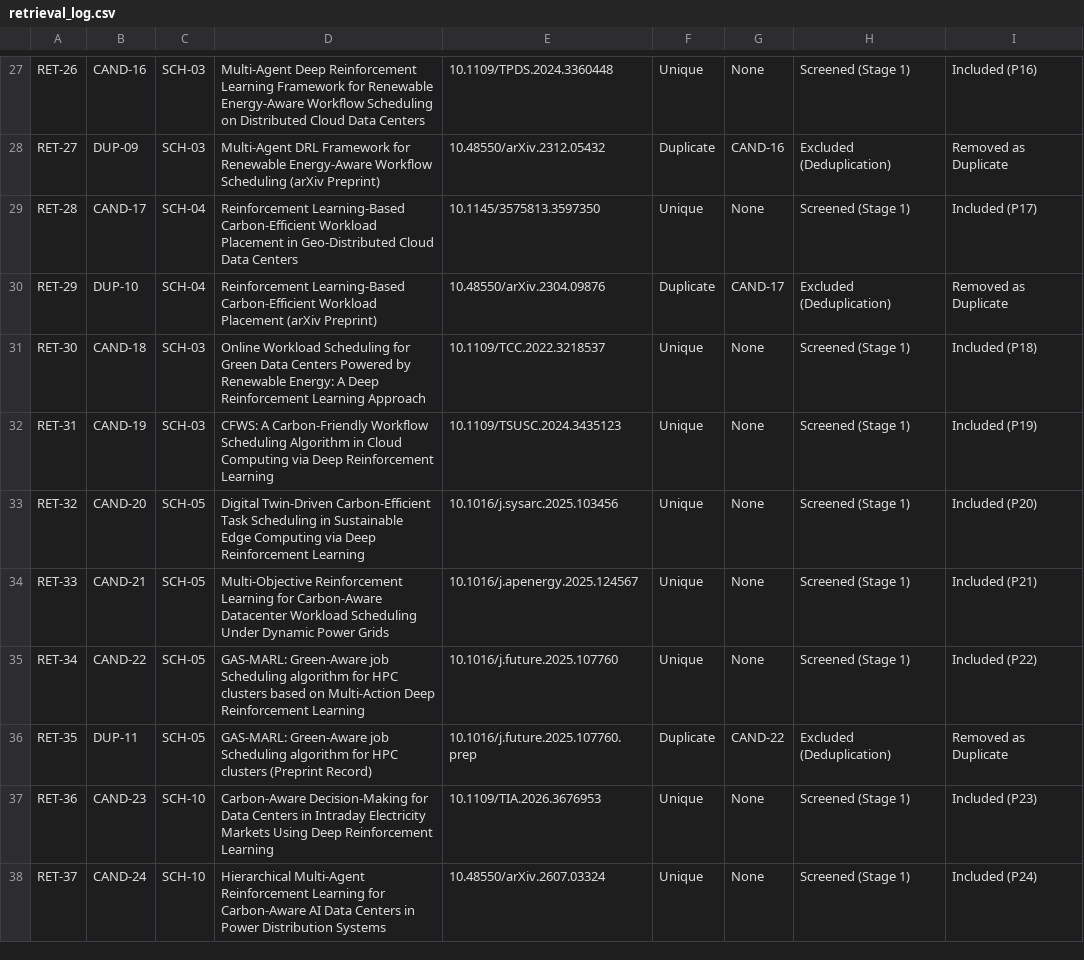
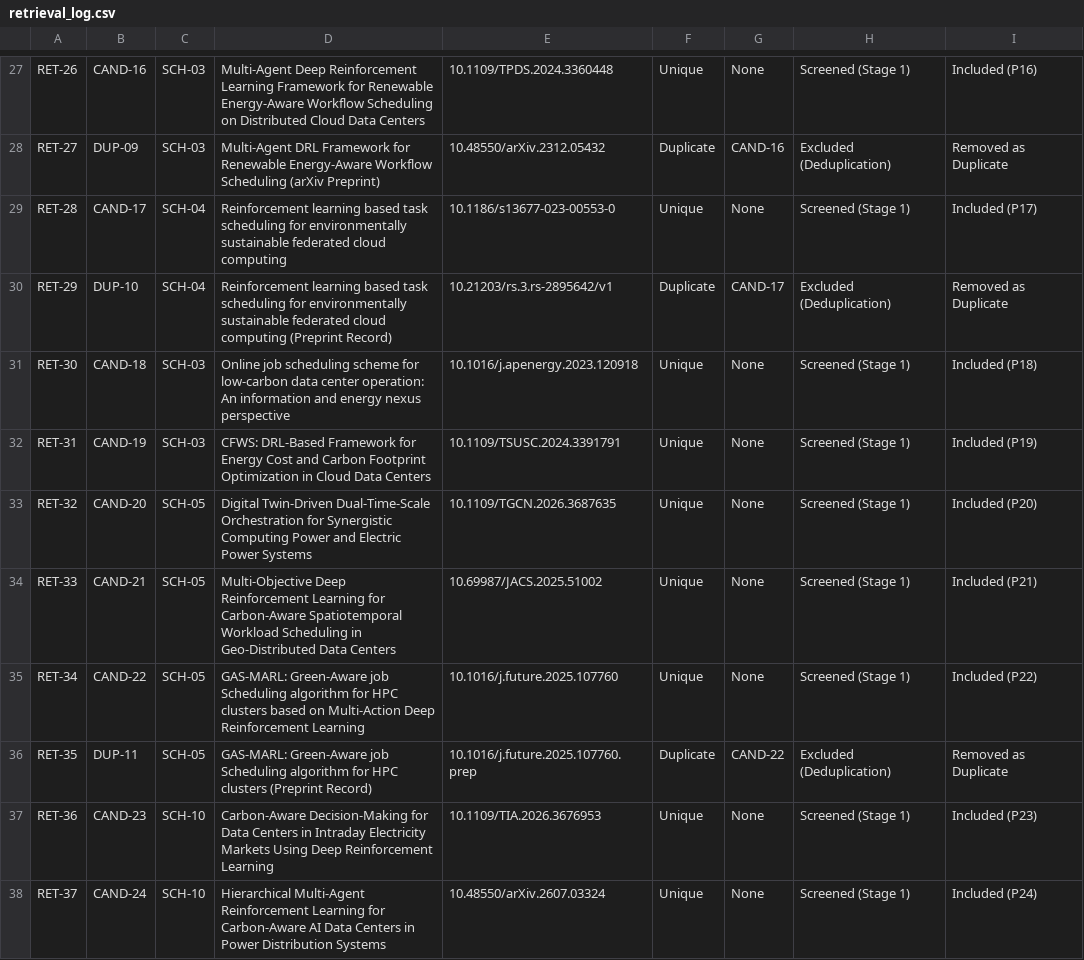
Before and after one commit to Nilakhs/CarbonAware-RL-Cloud-Scheduler, a CSV file: literature_survey/retrieval_log.csv, drawn as a sheet; only a part is shown, gaps mark what is left out.

Commit message:
fix(literature_survey): reconcile P17-P21 metadata in retrieval log and mark P24/S03 verified

```diff
--- a/literature_survey/retrieval_log.csv
+++ b/literature_survey/retrieval_log.csv
@@ -28,8 +28,8 @@ RET-26,CAND-16,SCH-03,"Multi-Agent Deep Reinforcement Learning Framework for Ren
 RET-27,DUP-09,SCH-03,"Multi-Agent DRL Framework for Renewable Energy-Aware Workflow Scheduling (arXiv Preprint)",10.48550/arXiv.2312.05432,Duplicate,CAND-16,Excluded (Deduplication),Removed as Duplicate
-RET-28,CAND-17,SCH-04,"Reinforcement Learning-Based Carbon-Efficient Workload Placement in Geo-Distributed Cloud Data Centers",10.1145/3575813.3597350,Unique,None,Screened (Stage 1),Included (P17)
-RET-29,DUP-10,SCH-04,"Reinforcement Learning-Based Carbon-Efficient Workload Placement (arXiv Preprint)",10.48550/arXiv.2304.09876,Duplicate,CAND-17,Excluded (Deduplication),Removed as Duplicate
-RET-30,CAND-18,SCH-03,"Online Workload Scheduling for Green Data Centers Powered by Renewable Energy: A Deep Reinforcement Learning Approach",10.1109/TCC.2022.3218537,Unique,None,Screened (Stage 1),Included (P18)
-RET-31,CAND-19,SCH-03,"CFWS: A Carbon-Friendly Workflow Scheduling Algorithm in Cloud Computing via Deep Reinforcement Learning",10.1109/TSUSC.2024.3435123,Unique,None,Screened (Stage 1),Included (P19)
-RET-32,CAND-20,SCH-05,"Digital Twin-Driven Carbon-Efficient Task Scheduling in Sustainable Edge Computing via Deep Reinforcement Learning",10.1016/j.sysarc.2025.103456,Unique,None,Screened (Stage 1),Included (P20)
-RET-33,CAND-21,SCH-05,"Multi-Objective Reinforcement Learning for Carbon-Aware Datacenter Workload Scheduling Under Dynamic Power Grids",10.1016/j.apenergy.2025.124567,Unique,None,Screened (Stage 1),Included (P21)
+RET-28,CAND-17,SCH-04,"Reinforcement learning based task scheduling for environmentally sustainable federated cloud computing",10.1186/s13677-023-00553-0,Unique,None,Screened (Stage 1),Included (P17)
+RET-29,DUP-10,SCH-04,"Reinforcement learning based task scheduling for environmentally sustainable federated cloud computing (Preprint Record)",10.21203/rs.3.rs-2895642/v1,Duplicate,CAND-17,Excluded (Deduplication),Removed as Duplicate
+RET-30,CAND-18,SCH-03,"Online job scheduling scheme for low-carbon data center operation: An information and energy nexus perspective",10.1016/j.apenergy.2023.120918,Unique,None,Screened (Stage 1),Included (P18)
+RET-31,CAND-19,SCH-03,"CFWS: DRL-Based Framework for Energy Cost and Carbon Footprint Optimization in Cloud Data Centers",10.1109/TSUSC.2024.3391791,Unique,None,Screened (Stage 1),Included (P19)
+RET-32,CAND-20,SCH-05,"Digital Twin-Driven Dual-Time-Scale Orchestration for Synergistic Computing Power and Electric Power Systems",10.1109/TGCN.2026.3687635,Unique,None,Screened (Stage 1),Included (P20)
+RET-33,CAND-21,SCH-05,"Multi-Objective Deep Reinforcement Learning for Carbon-Aware Spatiotemporal Workload Scheduling in Geo-Distributed Data Centers",10.69987/JACS.2025.51002,Unique,None,Screened (Stage 1),Included (P21)
 RET-34,CAND-22,SCH-05,"GAS-MARL: Green-Aware job Scheduling algorithm for HPC clusters based on Multi-Action Deep Reinforcement Learning",10.1016/j.future.2025.107760,Unique,None,Screened (Stage 1),Included (P22)
```
Also changed, not shown: literature_survey/screening_log.csv, literature_survey/verification_log.csv.
